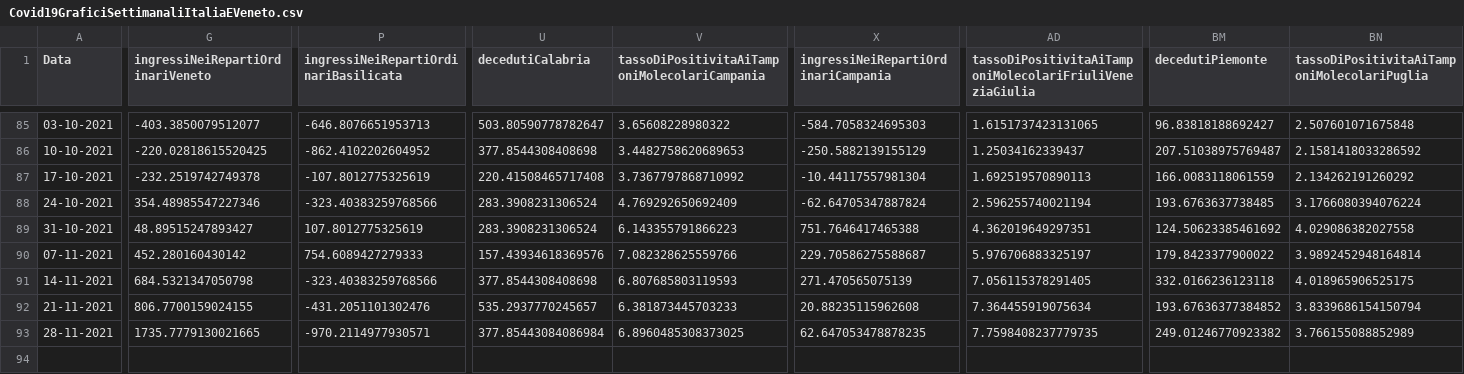
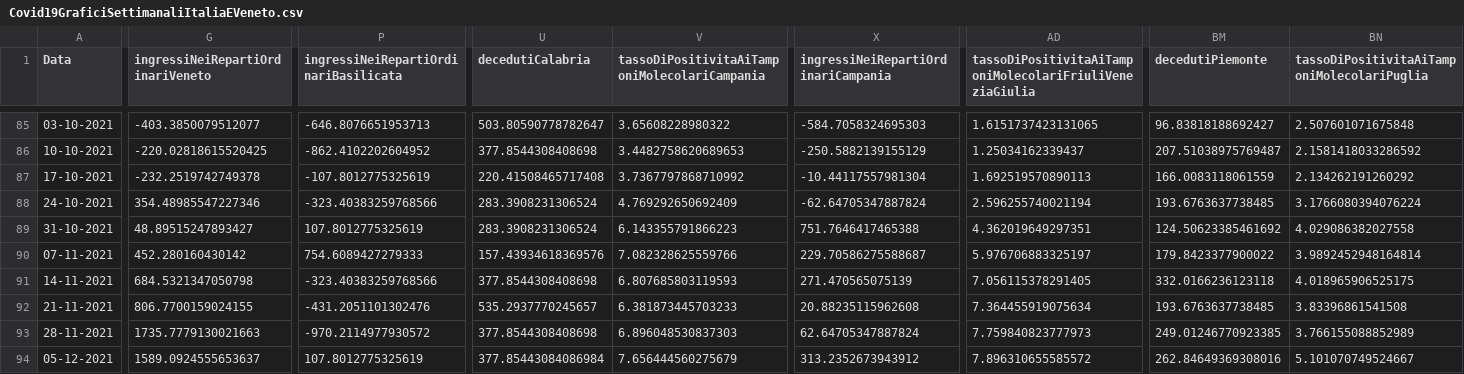
Before and after one commit to DigitalChriAri/Covid, a CSV file: Covid19GraficiSettimanaliItaliaEVeneto.csv, drawn as a sheet; only a part is shown, gaps mark what is left out; rows hold the shown columns only; the diff covers the shown part only; the diff names each change by its address in the sheet, - before the commit and + after, or states it on an @@ line.

```diff
--- a/Covid19GraficiSettimanaliItaliaEVeneto.csv
+++ b/Covid19GraficiSettimanaliItaliaEVeneto.csv
-BM92 (decedutiPiemonte): 193.67636377384852
+BM92 (decedutiPiemonte): 193.6763637738485
-BN92: 3.8339686154150794
+BN92: 3.83396861541508
-G93 (ingressiNeiRepartiOrdinariVeneto): 1735.7779130021665
+G93 (ingressiNeiRepartiOrdinariVeneto): 1735.7779130021663
-P93: -970.2114977930571
+P93: -970.2114977930572
-U93 (decedutiCalabria): 377.85443084086984
+U93 (decedutiCalabria): 377.8544308408698
-V93: 6.8960485308373025
+V93: 6.896048530837303
-X93: 62.647053478878235
+X93: 62.64705347887824
-AD93: 7.7598408237779735
+AD93: 7.759840823777973
-BM93 (decedutiPiemonte): 249.01246770923382
+BM93 (decedutiPiemonte): 249.01246770923385
+row 94: 05-12-2021 | 1589.0924555653637 | 107.8012775325619 | 377.85443084086984 | 7.656444560275679 | 313.2352673943912 | 7.896310655585572 | 262.84649369308016 | 5.101070749524667
```
Also changed, not shown: 14 edited cells elsewhere in this file, Covid19GraficiSettimanaliTamponiTotaliItaliaEVeneto.csv.
